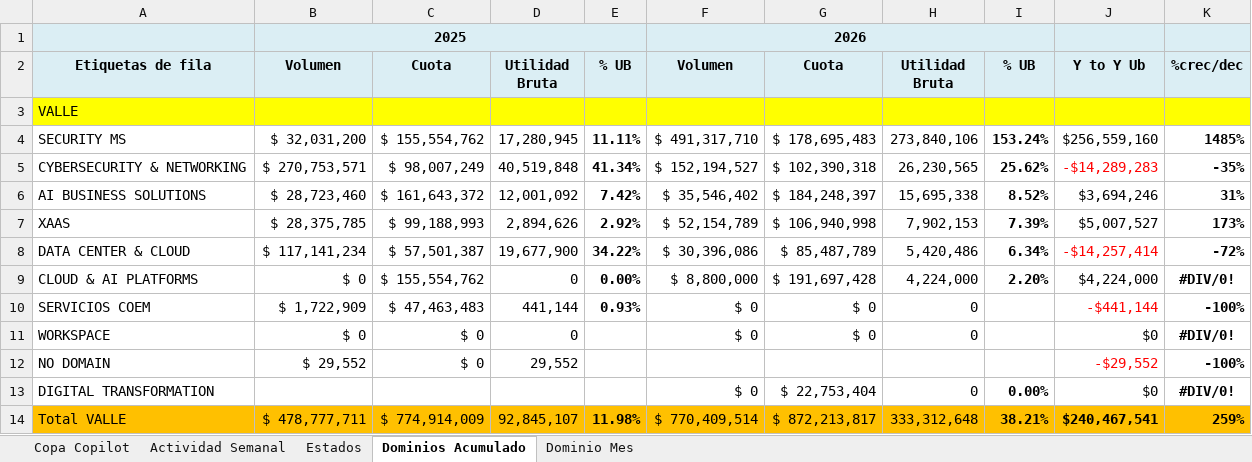
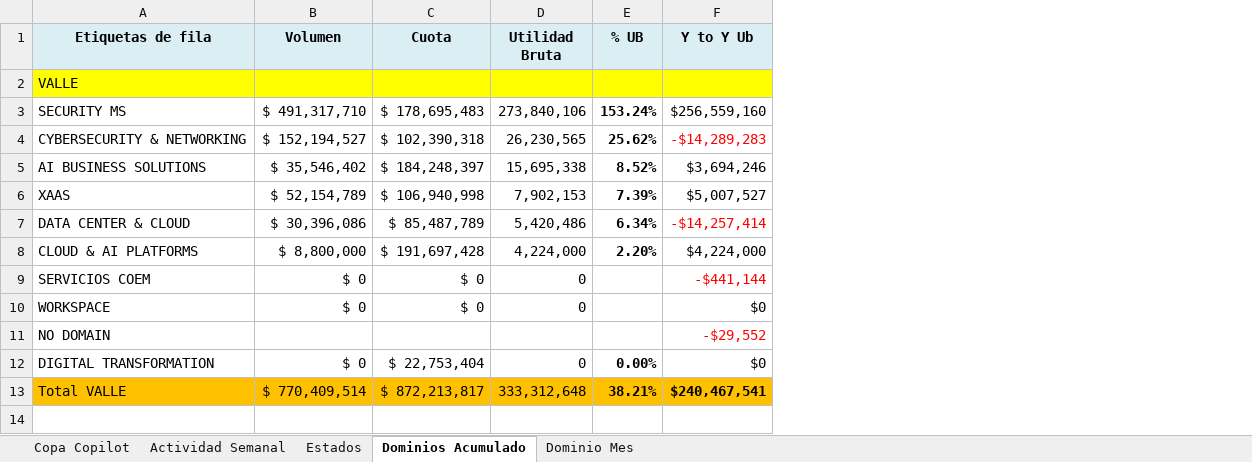
Before and after one commit to AndresArango/COEM, an Excel workbook: copa_copilot_datos.xlsx, sheet Dominios Acumulado, drawn as a sheet; values as stored, in another font and other column widths than the file's, no borders; conditional formats not drawn; removed rows and columns are numbered as before the commit, all else as after; the diff names each change by its address in the sheet, - before the commit and + after, or states it on an @@ line.

```diff
--- a/copa_copilot_datos.xlsx (sheet Dominios Acumulado)
+++ b/copa_copilot_datos.xlsx (sheet Dominios Acumulado)
-column B (Volumen), rows 4-14: $ 32,031,200 | $ 270,753,571 | $ 28,723,460 | $ 28,375,785 | $ 117,141,234 | $ 0 | $ 1,722,909 | $ 0 | $ 29,552 |  | $ 478,777,711
-column C (Cuota), rows 4-14: $ 155,554,762 | $ 98,007,249 | $ 161,643,372 | $ 99,188,993 | $ 57,501,387 | $ 155,554,762 | $ 47,463,483 | $ 0 | $ 0 |  | $ 774,914,009
-column D (Utilidad Bruta), rows 4-14: 17,280,945 | 40,519,848 | 12,001,092 | 2,894,626 | 19,677,900 | 0 | 441,144 | 0 | 29,552 |  | 92,845,107
-column E (% UB), rows 4-14: 11.11% | 41.34% | 7.42% | 2.92% | 34.22% | 0.00% | 0.93% |  |  |  | 11.98%
-column K (%crec/dec), rows 4-14: 1485% | -35% | 31% | 173% | -72% | #DIV/0! | -100% | #DIV/0! | -100% | #DIV/0! | 259%
-row 1:  | 2025 |  |  |  | 2026
```
Also changed, not shown: sheet Dominio Mes, formulas that keep their value.
